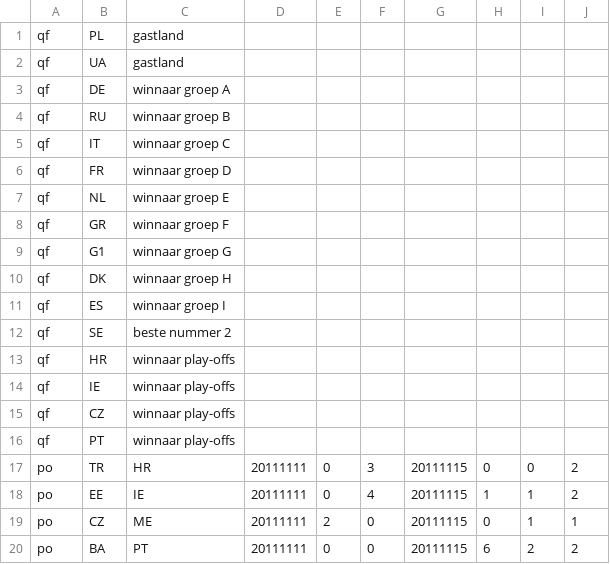
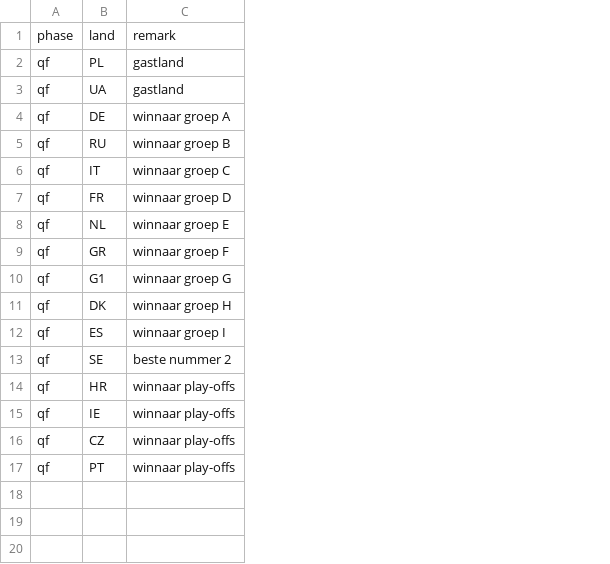
Before and after one commit to epsig/shob, a CSV file: data/sport/ekwk_qf/ek2012q.csv (was data/sport/ekwk_qf/ek2012v.csv), drawn as a sheet; removed rows and columns are numbered as before the commit, all else as after; the diff names each change by its address in the sheet, - before the commit and + after, or states it on an @@ line.

```diff
--- a/data/sport/ekwk_qf/ek2012v.csv
+++ b/data/sport/ekwk_qf/ek2012q.csv
-column D, empty
-column E, empty
-column F, empty
-column G, empty
-column H, empty
-column I, empty
-column J, empty
+row 1: phase | land | remark
-row 17: po | TR | HR | 20111111 | 0 | 3 | 20111115 | 0 | 0 | 2
-row 18: po | EE | IE | 20111111 | 0 | 4 | 20111115 | 1 | 1 | 2
-row 19: po | CZ | ME | 20111111 | 2 | 0 | 20111115 | 0 | 1 | 1
-row 20: po | BA | PT | 20111111 | 0 | 0 | 20111115 | 6 | 2 | 2
```
Also changed, not shown: data/sport/ekwk_qf/ek2012u.csv, data/sport/ekwk_qf/ekwk_qf_remarks.csv, 1 other file.
